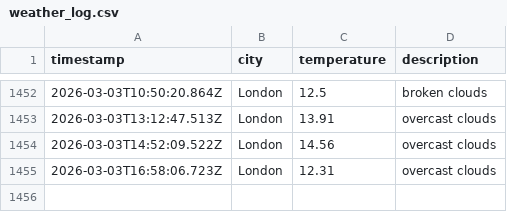
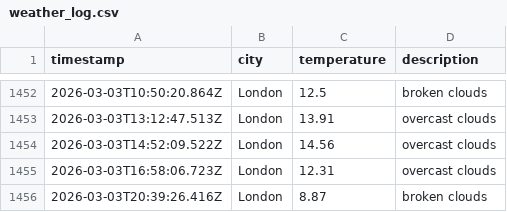
Before and after one commit to moniafavaro/dataops-javascript, a CSV file: data/weather_log.csv, drawn as a sheet; only a part is shown, gaps mark what is left out.

```diff
--- a/data/weather_log.csv
+++ b/data/weather_log.csv
@@ -1455 +1455,2 @@ timestamp,city,temperature,description
 2026-03-03T16:58:06.723Z,London,12.31,overcast clouds
+2026-03-03T20:39:26.416Z,London,8.87,broken clouds
```
Also changed, not shown: 1 other file.
